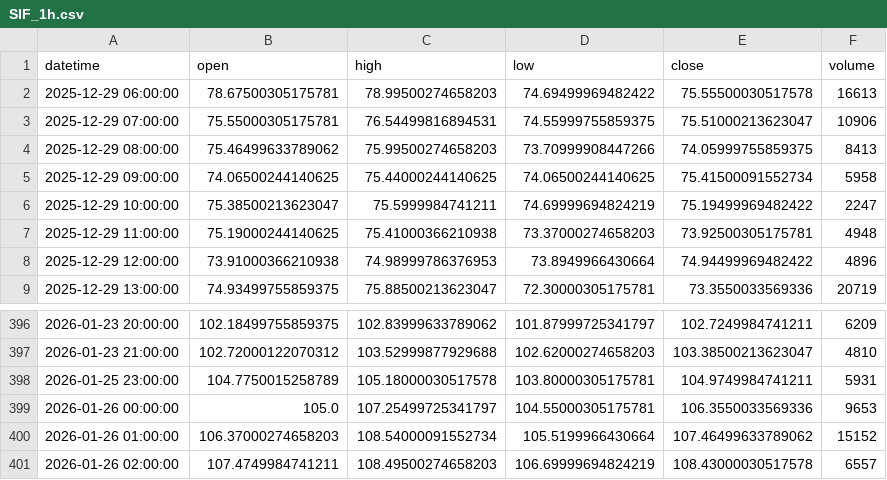
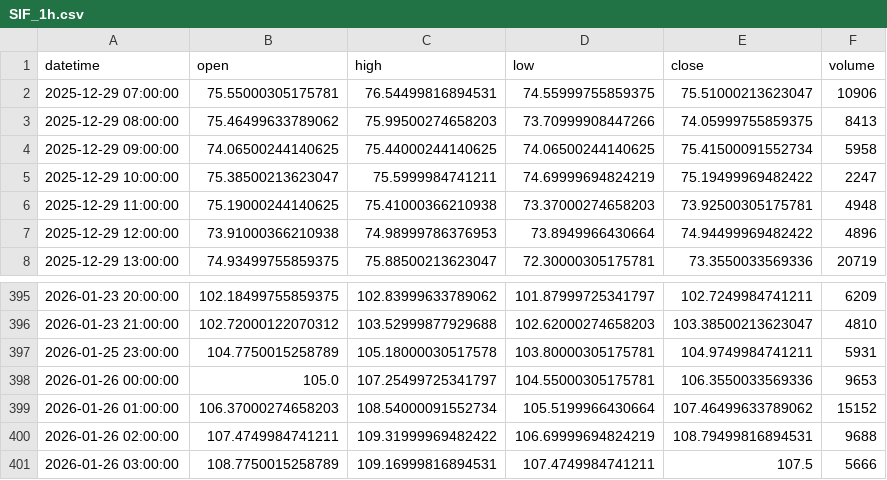
Before and after one commit to wazthewiz16-crypto/WizardWave_Deploy, a CSV file: market_data_cache/SIF_1h.csv, drawn as a sheet; only a part is shown, gaps mark what is left out.

```diff
--- a/market_data_cache/SIF_1h.csv
+++ b/market_data_cache/SIF_1h.csv
@@ -1,3 +1,2 @@
 datetime,open,high,low,close,volume
-2025-12-29 06:00:00,78.67500305175781,78.99500274658203,74.69499969482422,75.55500030517578,16613
 2025-12-29 07:00:00,75.55000305175781,76.54499816894531,74.55999755859375,75.51000213623047,10906
@@ -400,2 +399,3 @@ datetime,open,high,low,close,volume
 2026-01-26 01:00:00,106.37000274658203,108.54000091552734,105.5199966430664,107.46499633789062,15152
-2026-01-26 02:00:00,107.4749984741211,108.49500274658203,106.69999694824219,108.43000030517578,6557
+2026-01-26 02:00:00,107.4749984741211,109.31999969482422,106.69999694824219,108.79499816894531,9688
+2026-01-26 03:00:00,108.7750015258789,109.16999816894531,107.4749984741211,107.5,5666
```
Also changed, not shown: market_data_cache/ADA_USDT_4d.csv, market_data_cache/GCF_1h.csv, 20 other files.
